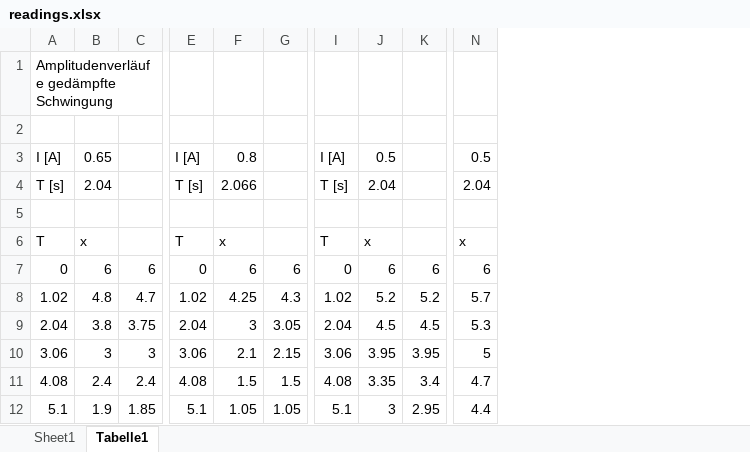
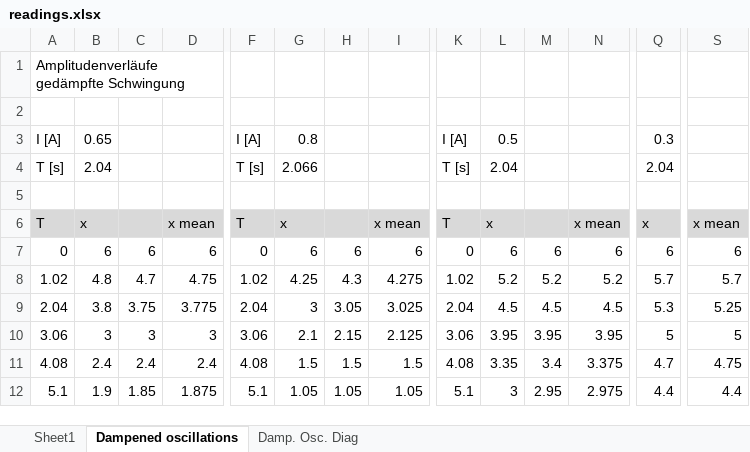
Before and after one commit to HappyEmu/physics-reports, an Excel workbook: exp5/data/readings.xlsx, sheet Dampened oscillations, drawn as a sheet; only a part is shown, gaps mark what is left out; values as stored, in another font and other column widths than the file's, no borders; addresses are those after the commit; the diff covers the shown part only; the diff names each change by its address in the sheet, - before the commit and + after, or states it on an @@ line.

Commit message:
added diagrams (raw forms of it)

```diff
--- a/exp5/data/readings.xlsx (sheet Dampened oscillations)
+++ b/exp5/data/readings.xlsx (sheet Dampened oscillations)
-sheet tab: Tabelle1
+sheet tab: Dampened oscillations
+sheet tab: Damp. Osc. Diag
+column D, rows 6-12: x mean | 6 | 4.75 | 3.775 | 3 | 2.4 | 1.875
+column I, rows 6-12: x mean | 6 | 4.275 | 3.025 | 2.125 | 1.5 | 1.05
+column N, rows 6-12: x mean | 6 | 5.2 | 4.5 | 3.95 | 3.375 | 2.975
+column S, rows 6-12: x mean | 6 | 5.7 | 5.25 | 5 | 4.75 | 4.4
-Q3: 0.5
+Q3: 0.3
-A6:C6 fill: none
+A6:C6 fill: #D9D9D9
-F6:H6 fill: none
+F6:H6 fill: #D9D9D9
-K6:M6 fill: none
+K6:M6 fill: #D9D9D9
-Q6 fill: none
+Q6 fill: #D9D9D9
```
Also changed, not shown: cell formats elsewhere in this sheet, formulas that keep their value, charts or pictures.
